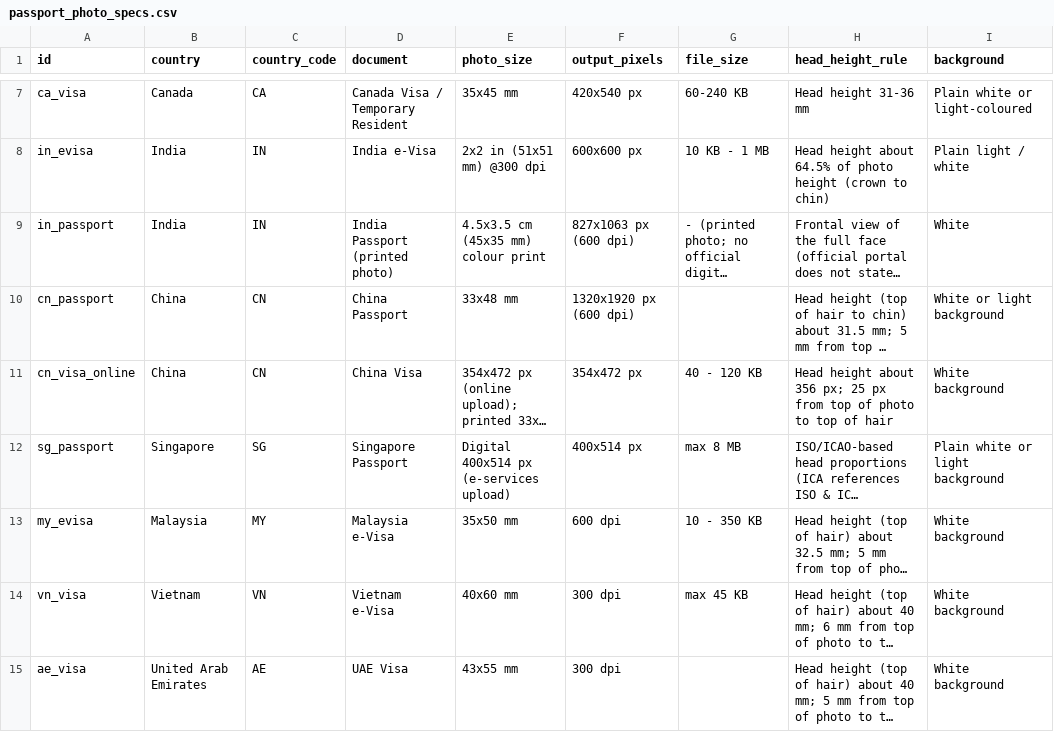
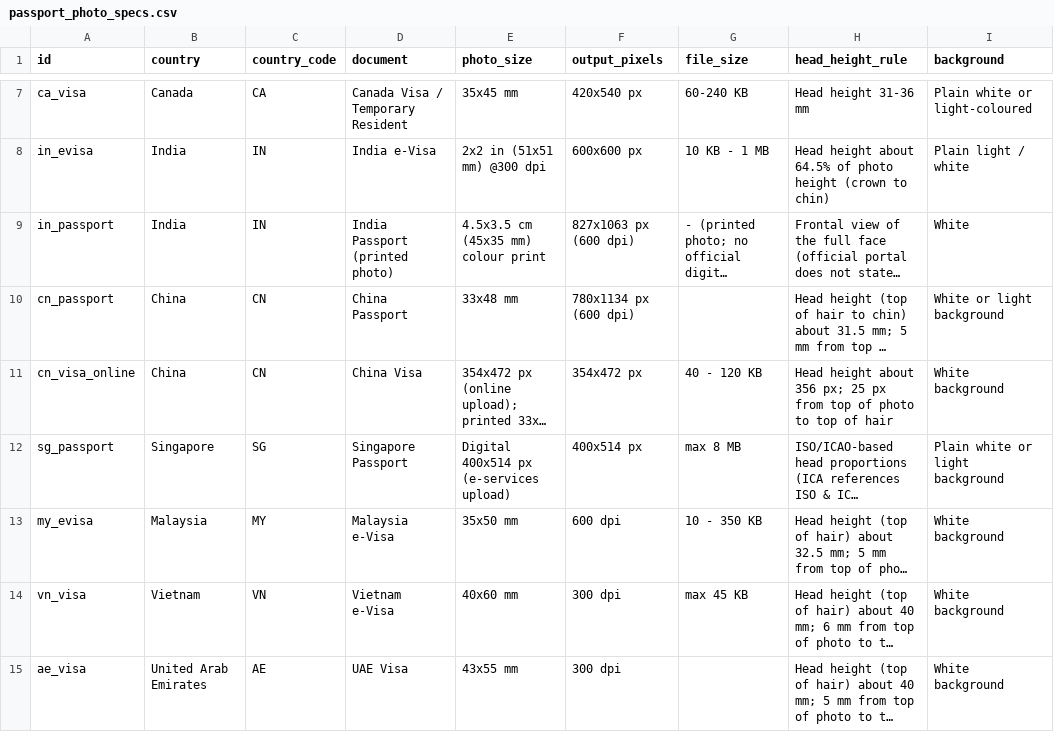
Before and after one commit to allenyfuding/passport-photo-specs, a CSV file: passport_photo_specs.csv, drawn as a sheet; only a part is shown, gaps mark what is left out; long unchanged cells end in …; the diff covers the shown part only; the diff names each change by its address in the sheet, - before the commit and + after, or states it on an @@ line.

```diff
--- a/passport_photo_specs.csv
+++ b/passport_photo_specs.csv
-F10 (output_pixels): 1320x1920 px (600 dpi)
+F10 (output_pixels): 780x1134 px (600 dpi)
```
Also changed, not shown: 1 added row elsewhere in this file, 2 other files.
